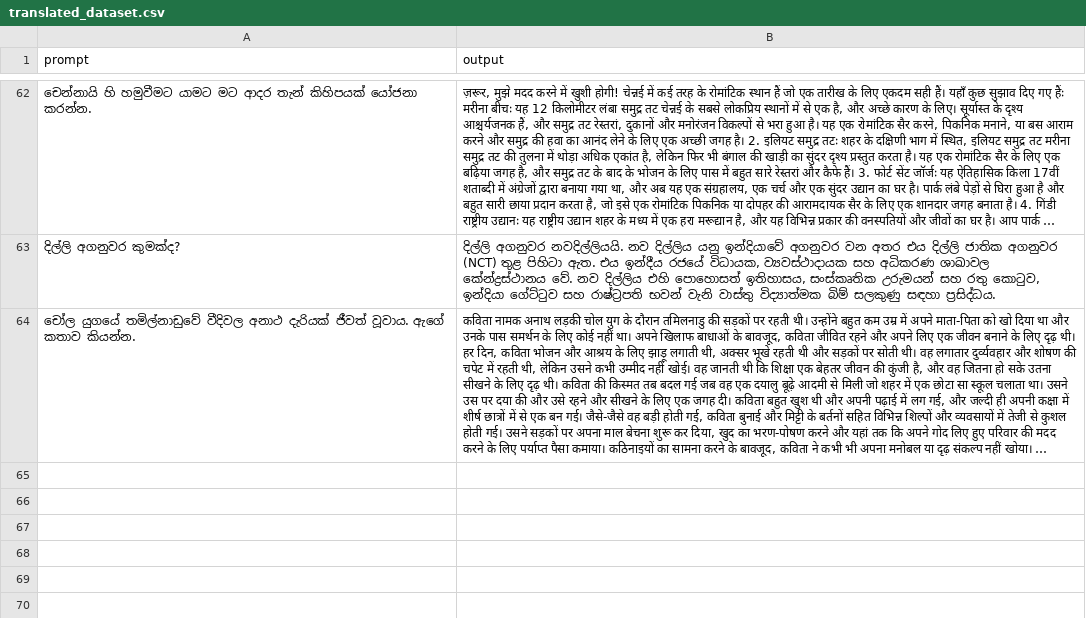
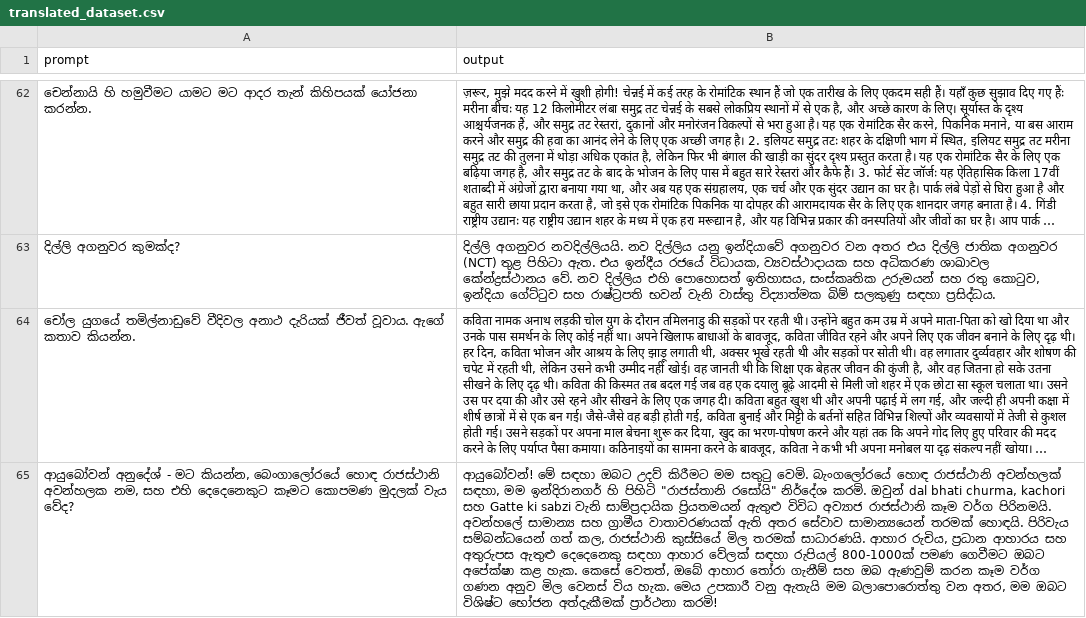
Before and after one commit to BeatBard/SinhalaLLM_dataset_creation, a CSV file: Translating_hindi/translated_dataset.csv, drawn as a sheet; only a part is shown, gaps mark what is left out; long unchanged cells end in …; the diff names each change by its address in the sheet, - before the commit and + after, or states it on an @@ line.

Commit message:
Progress: Translated row 64

```diff
--- a/Translating_hindi/translated_dataset.csv
+++ b/Translating_hindi/translated_dataset.csv
+row 65: ආයුබෝවන් අනුදේශ් - මට කියන්න, බෙංගාලෝරයේ හොඳ රාජස්ථානි අවන්හලක නම, සහ එහි දෙදෙනෙකුට කෑමට කොපමණ මුදලක් වැය වේද? | ආයුබෝවන්! මේ සඳහා ඔබට උදව් කිරීමට මම සතුටු වෙමි. බැංගලෝරයේ හොඳ රාජස්ථානි අවන්හලක් සඳහා, මම ඉන්දිරානගර් හි පිහිටි "රාජස්තානි රසෝයි" නිර්දේශ කරමි. ඔවුන් dal bhati churma, kachori සහ Gatte ki sabzi වැනි සාම්ප්‍රදායික ප්‍රියතමයන් ඇතුළු විවිධ අව්‍යාජ රාජස්ථානි කෑම වර්ග පිරිනමයි. අවන්හලේ සාමාන්‍ය සහ ග්‍රාමීය වාතාවරණයක් ඇති අතර සේවාව සාමාන්‍යයෙන් තරමක් හොඳයි. පිරිවැය සම්බන්ධයෙන් ගත් කල, රාජස්ථානි කුස්සියේ මිල තරමක් සාධාරණයි. ආහාර රුචිය, ප්‍රධාන ආහාරය සහ අතුරුපස ඇතුළු දෙදෙනෙකු සඳහා ආහාර වේලක් සඳහා රුපියල් 800-1000ක් පමණ ගෙවීමට ඔබට අපේක්ෂා කළ හැක. කෙසේ වෙතත්, ඔබේ ආහාර තෝරා ගැනීම් සහ ඔබ ඇණවුම් කරන කෑම වර්ග ගණන අනුව මිල වෙනස් විය හැක. මෙය උපකාරී වනු ඇතැයි මම බලාපොරොත්තු වන අතර, මම ඔබට විශිෂ්ට භෝජන අත්දැකීමක් ප්‍රාර්ථනා කරමි!
```
Also changed, not shown: 2 other files.
